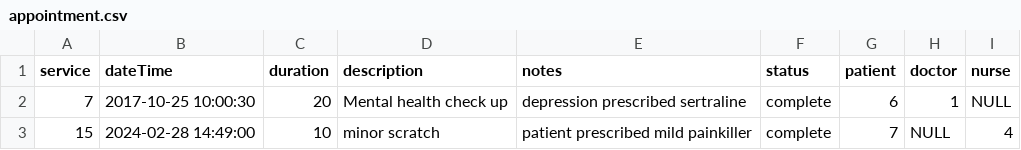
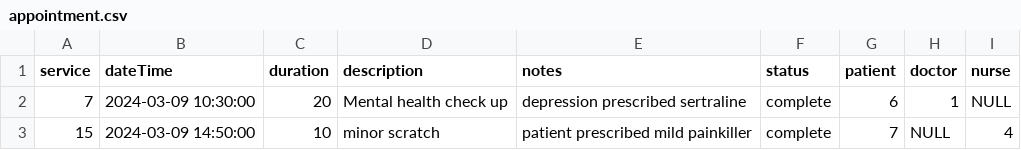
Before and after one commit to adam-selman/DaESD-Assignment-2, a CSV file: DESD_2024/SmartCare/data/appointment.csv, drawn as a sheet.

Commit message:
adjusting to recent values

```diff
--- a/DESD_2024/SmartCare/data/appointment.csv
+++ b/DESD_2024/SmartCare/data/appointment.csv
@@ -1,3 +1,3 @@
 service,dateTime,duration,description,notes,status,patient,doctor,nurse
-7,2017-10-25 10:00:30,20,Mental health check up,depression prescribed sertraline,complete,6,1,NULL
-15,2024-02-28 14:49:00,10,minor scratch,patient prescribed mild painkiller,complete,7,NULL,4
+7,2024-03-09 10:30:00,20,Mental health check up,depression prescribed sertraline,complete,6,1,NULL
+15,2024-03-09 14:50:00,10,minor scratch,patient prescribed mild painkiller,complete,7,NULL,4
```
